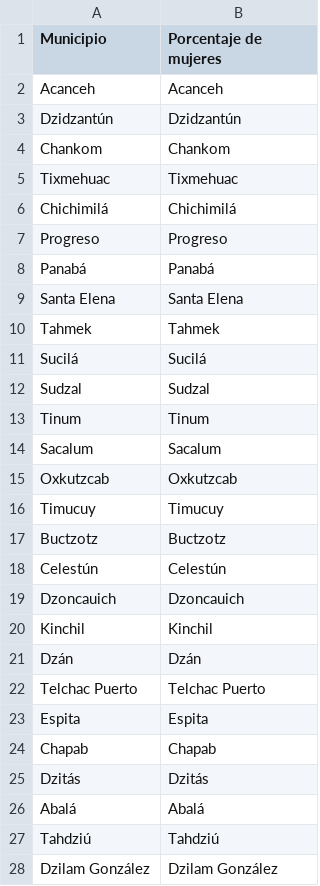
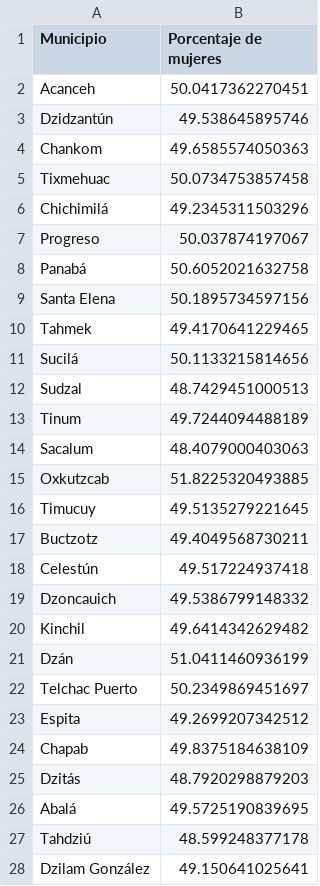
Before and after one commit to OscarJVP/COVID_data_tool, a CSV file: Docs/Datos INEGI/Datos Yucatán/datos_Porcentaje de mujeres_Yucatán.csv, drawn as a sheet; only a part is shown; the diff covers the shown part only.

```diff
--- a/Docs/Datos INEGI/Datos Yucatán/datos_Porcentaje de mujeres_Yucatán.csv
+++ b/Docs/Datos INEGI/Datos Yucatán/datos_Porcentaje de mujeres_Yucatán.csv
@@ -1,28 +1,28 @@
 Municipio,Porcentaje de mujeres
-Acanceh,Acanceh
-Dzidzantún,Dzidzantún
-Chankom,Chankom
-Tixmehuac,Tixmehuac
-Chichimilá,Chichimilá
-Progreso,Progreso
-Panabá,Panabá
-Santa Elena,Santa Elena
-Tahmek,Tahmek
-Sucilá,Sucilá
-Sudzal,Sudzal
-Tinum,Tinum
-Sacalum,Sacalum
-Oxkutzcab,Oxkutzcab
-Timucuy,Timucuy
-Buctzotz,Buctzotz
-Celestún,Celestún
-Dzoncauich,Dzoncauich
-Kinchil,Kinchil
-Dzán,Dzán
-Telchac Puerto,Telchac Puerto
-Espita,Espita
-Chapab,Chapab
-Dzitás,Dzitás
-Abalá,Abalá
-Tahdziú,Tahdziú
-Dzilam González,Dzilam González
+Acanceh,50.0417362270451
+Dzidzantún,49.538645895746
+Chankom,49.6585574050363
+Tixmehuac,50.0734753857458
+Chichimilá,49.2345311503296
+Progreso,50.037874197067
+Panabá,50.6052021632758
+Santa Elena,50.1895734597156
+Tahmek,49.4170641229465
+Sucilá,50.1133215814656
+Sudzal,48.7429451000513
+Tinum,49.7244094488189
+Sacalum,48.4079000403063
+Oxkutzcab,51.8225320493885
+Timucuy,49.5135279221645
+Buctzotz,49.4049568730211
+Celestún,49.517224937418
+Dzoncauich,49.5386799148332
+Kinchil,49.6414342629482
+Dzán,51.0411460936199
+Telchac Puerto,50.2349869451697
+Espita,49.2699207342512
+Chapab,49.8375184638109
+Dzitás,48.7920298879203
+Abalá,49.5725190839695
+Tahdziú,48.599248377178
+Dzilam González,49.150641025641
```
Also changed, not shown: 80 edited cells elsewhere in this file, Docs/Datos INEGI/Datos Puebla/datos_Porcentaje de hombres_Puebla.csv, Docs/Datos INEGI/Datos Puebla/datos_Porcentaje de mujeres_Puebla.csv, 21 other files.
